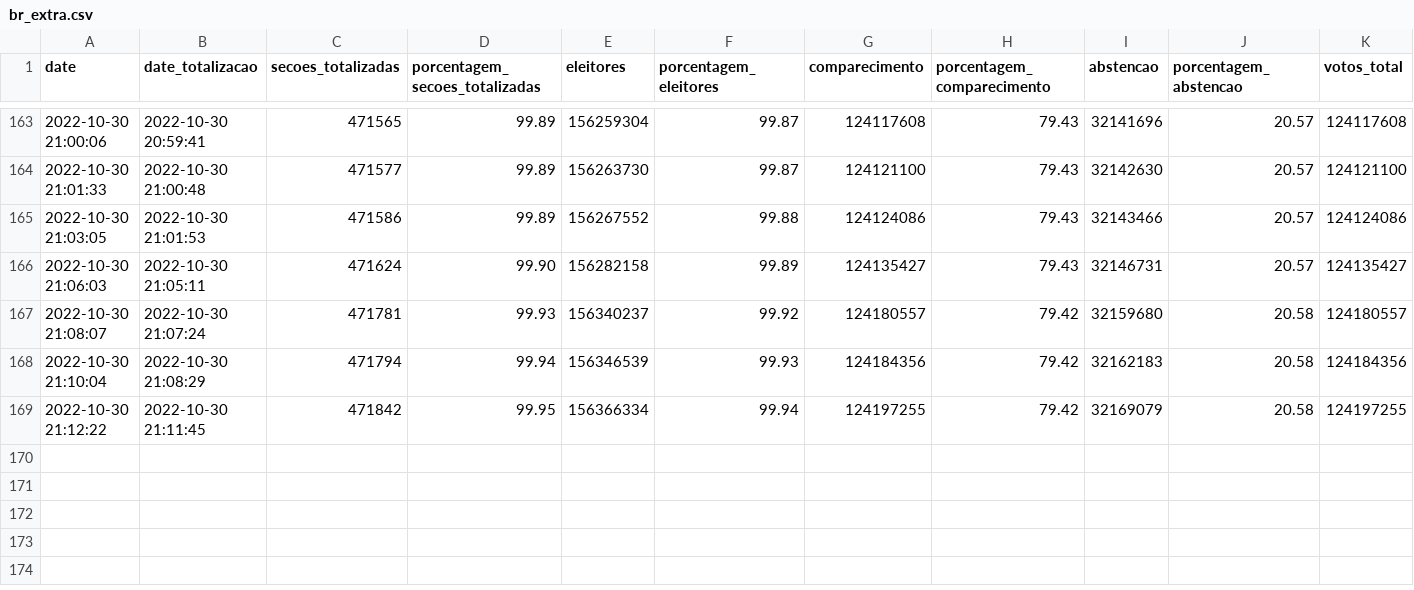
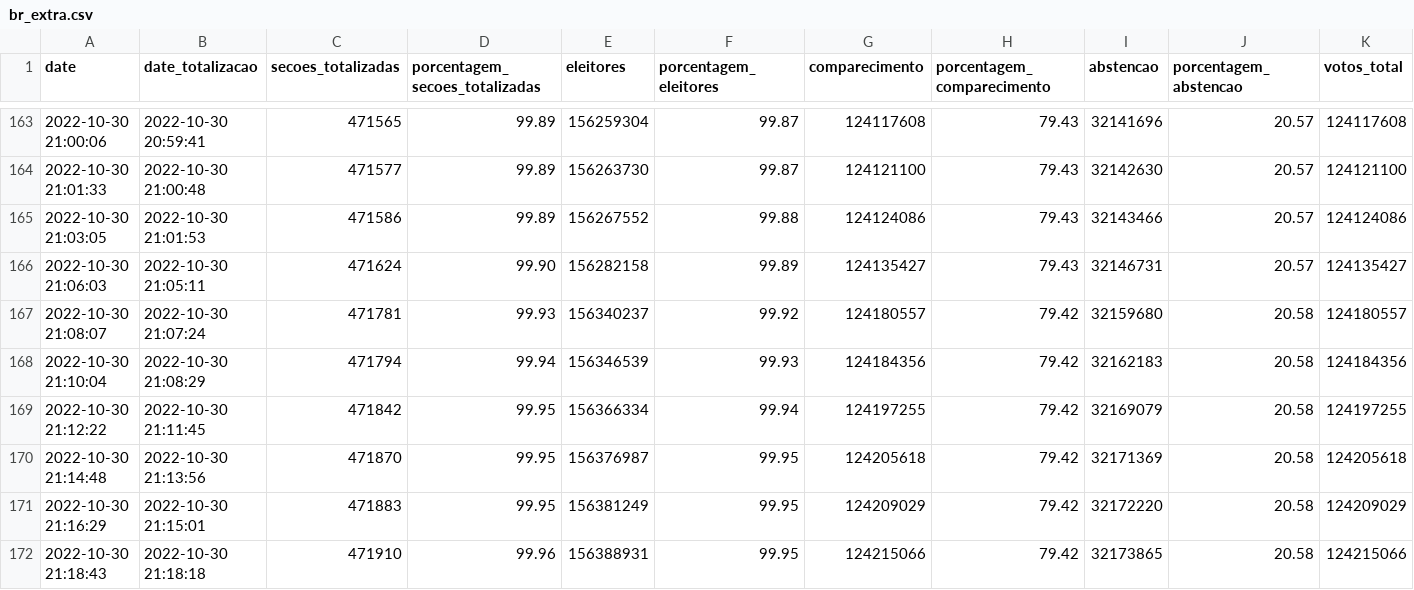
Before and after one commit to wcota/br_eleicoes_2022_2T, a CSV file: br_extra.csv, drawn as a sheet; only a part is shown, gaps mark what is left out; rows hold the shown columns only; the diff names each change by its address in the sheet, - before the commit and + after, or states it on an @@ line.

```diff
--- a/br_extra.csv
+++ b/br_extra.csv
+row 170: 2022-10-30 21:14:48 | 2022-10-30 21:13:56 | 471870 | 99.95 | 156376987 | 99.95 | 124205618 | 79.42 | 32171369 | 20.58 | 124205618
+row 171: 2022-10-30 21:16:29 | 2022-10-30 21:15:01 | 471883 | 99.95 | 156381249 | 99.95 | 124209029 | 79.42 | 32172220 | 20.58 | 124209029
+row 172: 2022-10-30 21:18:43 | 2022-10-30 21:18:18 | 471910 | 99.96 | 156388931 | 99.95 | 124215066 | 79.42 | 32173865 | 20.58 | 124215066
```
Also changed, not shown: ba.csv, br.csv, 33 other files.
